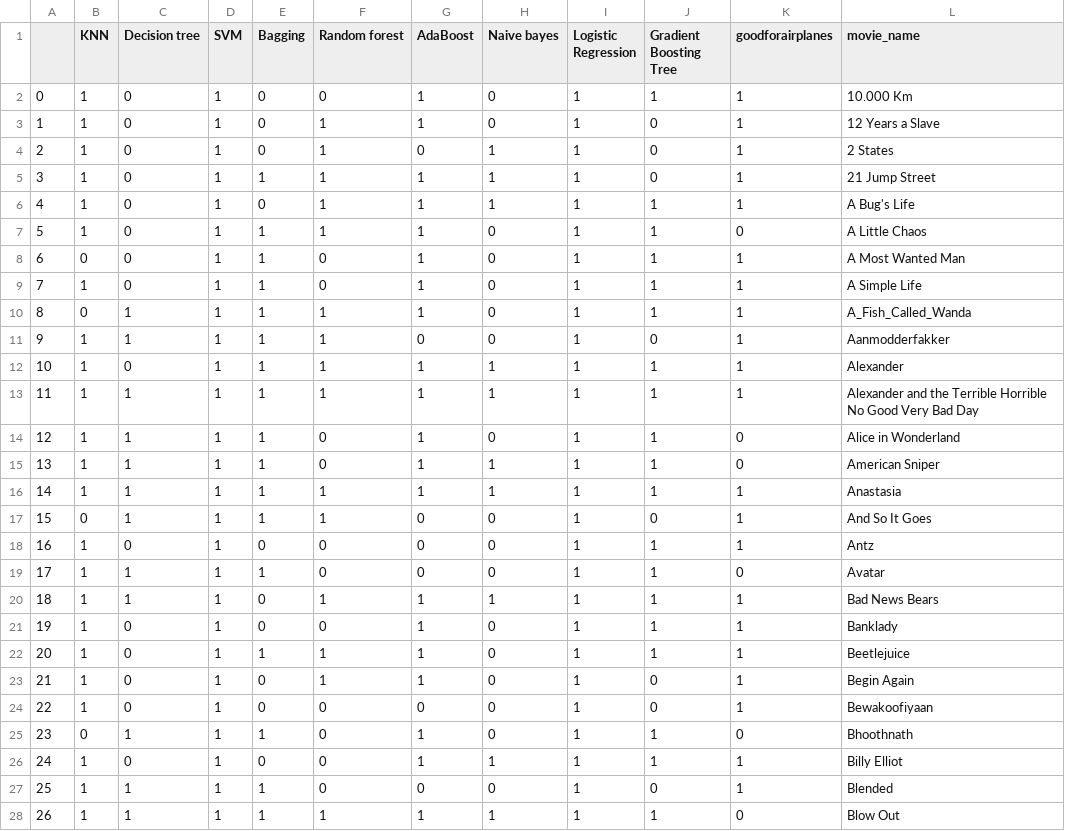
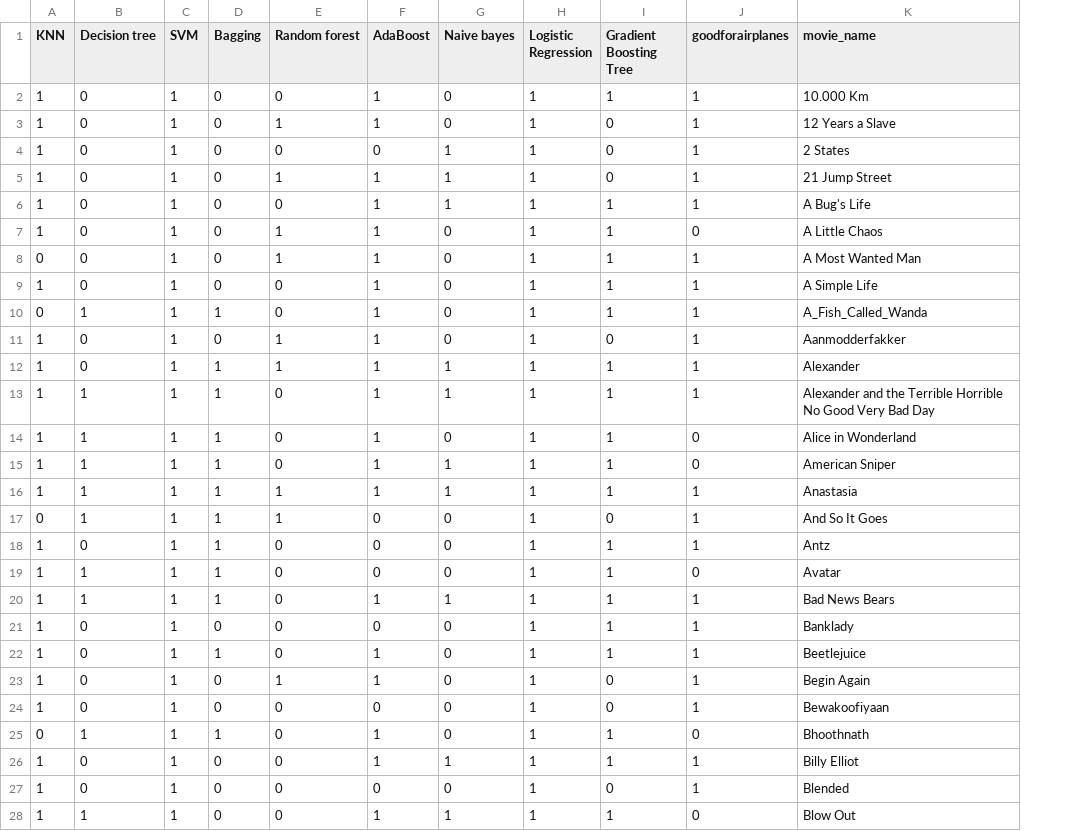
Before and after one commit to mrpip/ExperimentDesign_ex2_CoE, a CSV file: out/text_yhat_test.csv, drawn as a sheet; only a part is shown; removed rows and columns are numbered as before the commit, all else as after; the diff covers the shown part only; the diff names each change by its address in the sheet, - before the commit and + after, or states it on an @@ line.

```diff
--- a/out/text_yhat_test.csv
+++ b/out/text_yhat_test.csv
-column A, rows 2-28: 0 | 1 | 2 | 3 | 4 | 5 | 6 | 7 | 8 | 9 | 10 | 11 | 12 | 13 | 14 | 15 | 16 | 17 | 18 | 19 | 20 | 21 | 22 | 23 | 24 | 25 | 26
-E4 (Random forest): 1
+E4 (Random forest): 0
-D5 (Bagging): 1
+D5 (Bagging): 0
-E6 (Random forest): 1
+E6 (Random forest): 0
-D7:D9 (Bagging): 1
+D7:D9 (Bagging): 0
-E8 (Random forest): 0
+E8 (Random forest): 1
-E10 (Random forest): 1
+E10 (Random forest): 0
-B11 (Decision tree): 1
+B11 (Decision tree): 0
-D11 (Bagging): 1
+D11 (Bagging): 0
-F11 (AdaBoost): 0
+F11 (AdaBoost): 1
-E13 (Random forest): 1
+E13 (Random forest): 0
-D18 (Bagging): 0
+D18 (Bagging): 1
-D20 (Bagging): 0
+D20 (Bagging): 1
-E20 (Random forest): 1
+E20 (Random forest): 0
-F21 (AdaBoost): 1
+F21 (AdaBoost): 0
-E22 (Random forest): 1
+E22 (Random forest): 0
-B27 (Decision tree): 1
+B27 (Decision tree): 0
-D27:D28 (Bagging): 1
+D27:D28 (Bagging): 0
-E28 (Random forest): 1
+E28 (Random forest): 0
```
Also changed, not shown: 70 edited cells elsewhere in this file, out/audio_yhat_test.csv, out/audio_yhat_train.csv, 1 other file.
